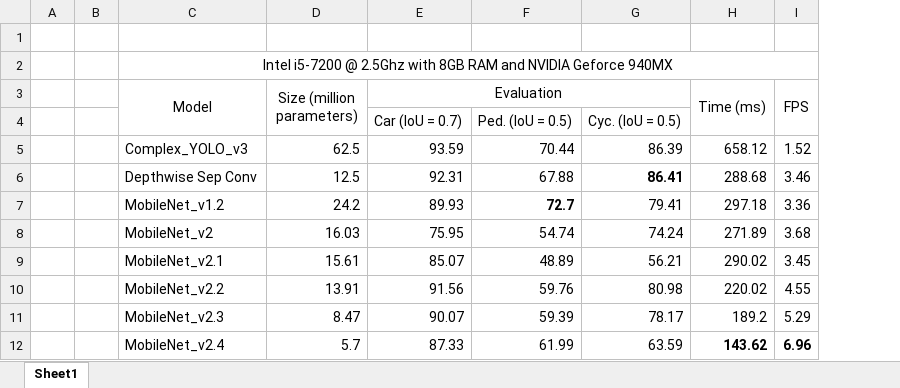
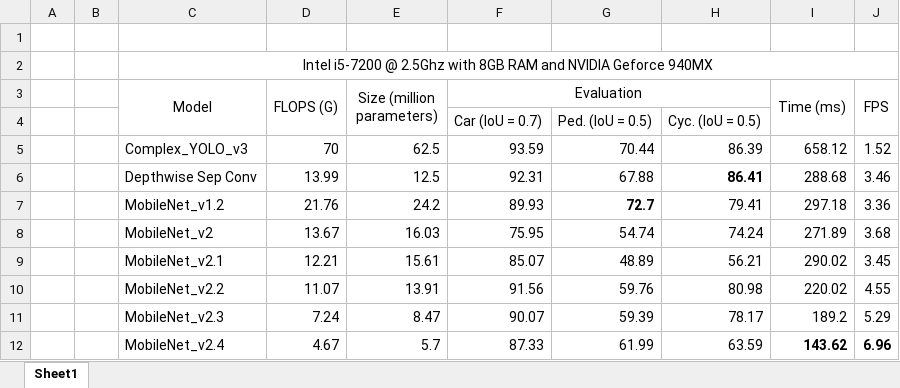
Before and after one commit to cadip92/Complex-YOLOv3, an Excel workbook: eval_results_combined.xlsx, sheet Sheet1, drawn as a sheet; only a part is shown; values as stored, in another font and other column widths than the file's, no borders; the diff names each change by its address in the sheet, - before the commit and + after, or states it on an @@ line.

Commit message:
Added FLOPS for each model. FLOP calculation using 'thop' library

```diff
--- a/eval_results_combined.xlsx (sheet Sheet1)
+++ b/eval_results_combined.xlsx (sheet Sheet1)
+column D (FLOPS (G)), rows 5-12: 70 | 13.99 | 21.76 | 13.67 | 12.21 | 11.07 | 7.24 | 4.67
```
Also changed, not shown: formulas that keep their value.
